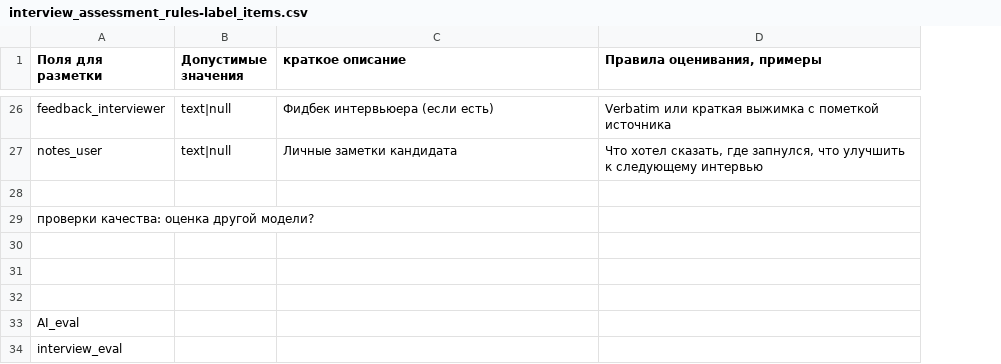
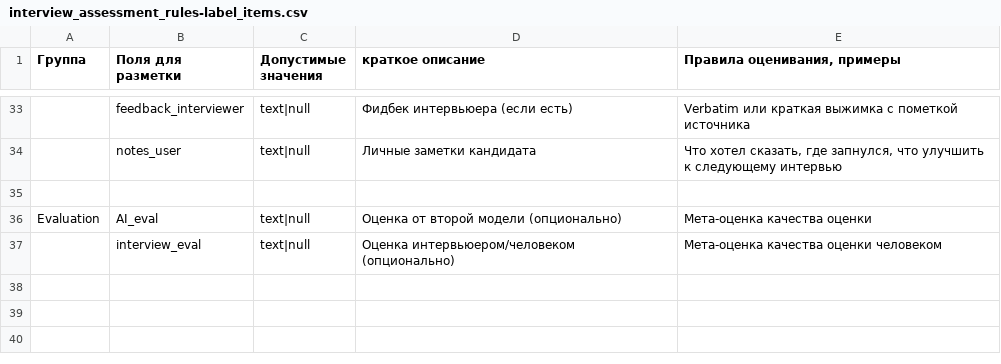
Before and after one commit to margomrkv/interview-debrief-assistant, a CSV file: docs/scoring-frameworks/interview_assessment_rules/interview_assessment_rules-label_items.csv, drawn as a sheet; only a part is shown, gaps mark what is left out; removed rows and columns are numbered as before the commit, all else as after; the diff covers the shown part only; the diff names each change by its address in the sheet, - before the commit and + after, or states it on an @@ line.

```diff
--- a/docs/scoring-frameworks/interview_assessment_rules/interview_assessment_rules-label_items.csv
+++ b/docs/scoring-frameworks/interview_assessment_rules/interview_assessment_rules-label_items.csv
+column A (Группа), row 36: Evaluation
-row 29: проверки качества: оценка другой модели?
-row 30: (empty)
-row 31: (empty)
-row 32: (empty)
-C36:C37 (Допустимые значения): (empty)
+C36:C37 (Допустимые значения): text|null
-D36 (краткое описание): (empty)
+D36 (краткое описание): Оценка от второй модели (опционально)
-E36 (Правила оценивания, примеры): (empty)
+E36 (Правила оценивания, примеры): Мета-оценка качества оценки
-D37 (краткое описание): (empty)
+D37 (краткое описание): Оценка интервьюером/человеком (опционально)
-E37 (Правила оценивания, примеры): (empty)
+E37 (Правила оценивания, примеры): Мета-оценка качества оценки человеком
```
Also changed, not shown: 7 added rows and 15 edited cells elsewhere in this file, 31 other files.
